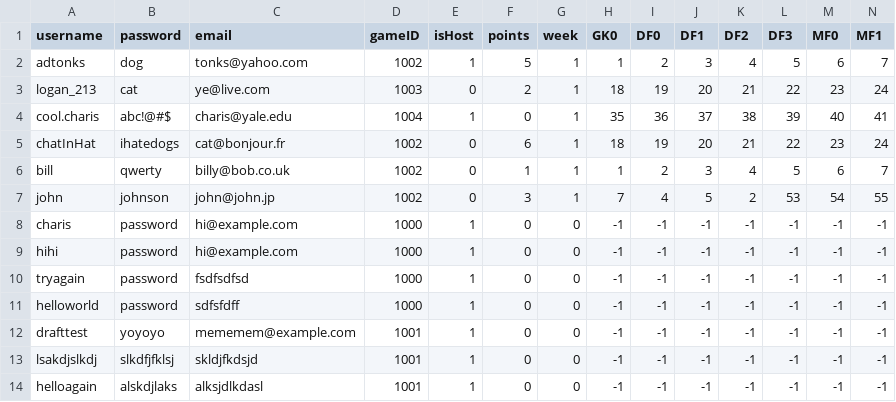
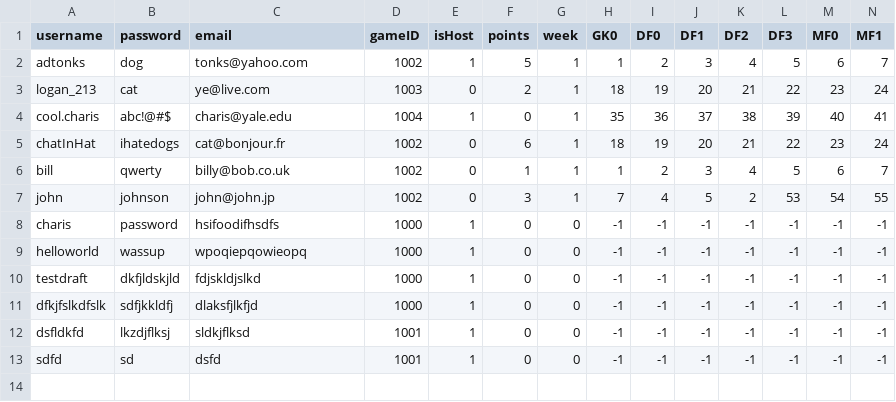
Before and after one commit to adtonks/fantasy-football, a CSV file: csv_tables/user_list.csv, drawn as a sheet; only a part is shown; removed rows and columns are numbered as before the commit, all else as after; rows hold the shown columns only; the diff names each change by its address in the sheet, - before the commit and + after, or states it on an @@ line.

```diff
--- a/csv_tables/user_list.csv
+++ b/csv_tables/user_list.csv
-C8 (email): hi@example.com
+C8 (email): hsifoodifhsdfs
-row 9: hihi | password | hi@example.com | 1000 | 1 | 0 | 0 | -1 | -1 | -1 | -1 | -1 | -1 | -1
-row 10: tryagain | password | fsdfsdfsd | 1000 | 1 | 0 | 0 | -1 | -1 | -1 | -1 | -1 | -1 | -1
-B9 (password): password
+B9 (password): wassup
-C9 (email): sdfsfdff
+C9 (email): wpoqiepqowieopq
-A10 (username): drafttest
+A10 (username): testdraft
-B10 (password): yoyoyo
+B10 (password): dkfjldskjld
-C10 (email): mememem@example.com
+C10 (email): fdjskldjslkd
-D10 (gameID): 1001
+D10 (gameID): 1000
+row 11: dfkjfslkdfslk | sdfjkkldfj | dlaksfjlkfjd | 1000 | 1 | 0 | 0 | -1 | -1 | -1 | -1 | -1 | -1 | -1
-A12 (username): lsakdjslkdj
+A12 (username): dsfldkfd
-B12 (password): slkdfjfklsj
+B12 (password): lkzdjflksj
-C12 (email): skldjfkdsjd
+C12 (email): sldkjflksd
-A13 (username): helloagain
+A13 (username): sdfd
-B13 (password): alskdjlaks
+B13 (password): sd
-C13 (email): alksjdlkdasl
+C13 (email): dsfd
```
Also changed, not shown: 7 other files.
